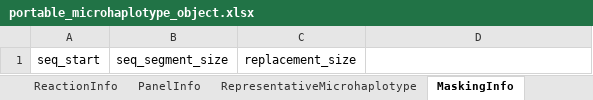
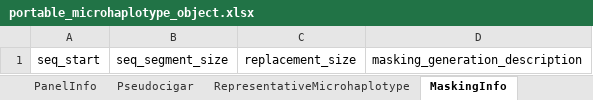
Before and after one commit to PlasmoGenEpi/portable-microhaplotype-object, an Excel workbook: project/excel/portable_microhaplotype_object.xlsx, sheet MaskingInfo, drawn as a sheet; values as stored, in another font and other column widths than the file's, no borders; the diff names each change by its address in the sheet, - before the commit and + after, or states it on an @@ line.

```diff
--- a/project/excel/portable_microhaplotype_object.xlsx (sheet MaskingInfo)
+++ b/project/excel/portable_microhaplotype_object.xlsx (sheet MaskingInfo)
+sheet tab: Pseudocigar
-D1: (empty)
+D1: masking_generation_description
```
Also changed, not shown: sheet SpecimenInfo, sheet BioMethod, sheet DetectedMicrohaplotypesForSample, sheet DetectedMicrohaplotypes, sheet ReadCountsByStage, sheet PortableMicrohaplotypeObject, other sheet tabs, 11 other files.
